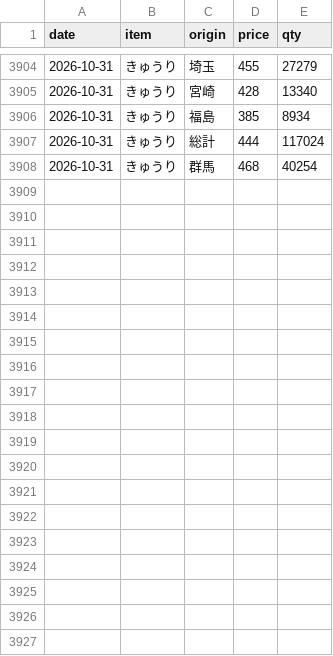
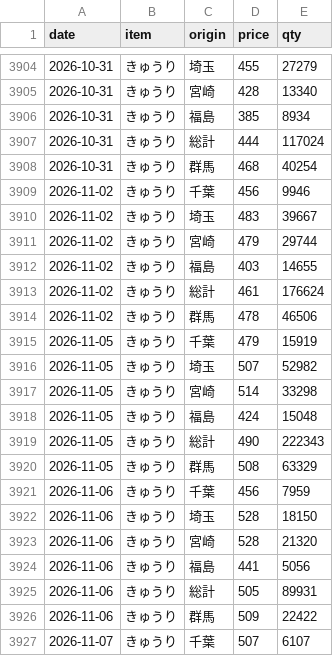
Before and after one commit to hsumiyoshi/lab, a CSV file: exp02_vegetable/data/veg_34100.csv, drawn as a sheet; only a part is shown, gaps mark what is left out; the diff covers the shown part only; the diff names each change by its address in the sheet, - before the commit and + after, or states it on an @@ line.

```diff
--- a/exp02_vegetable/data/veg_34100.csv
+++ b/exp02_vegetable/data/veg_34100.csv
+row 3909: 2026-11-02 | きゅうり | 千葉 | 456 | 9946
+row 3910: 2026-11-02 | きゅうり | 埼玉 | 483 | 39667
+row 3911: 2026-11-02 | きゅうり | 宮崎 | 479 | 29744
+row 3912: 2026-11-02 | きゅうり | 福島 | 403 | 14655
+row 3913: 2026-11-02 | きゅうり | 総計 | 461 | 176624
+row 3914: 2026-11-02 | きゅうり | 群馬 | 478 | 46506
+row 3915: 2026-11-05 | きゅうり | 千葉 | 479 | 15919
+row 3916: 2026-11-05 | きゅうり | 埼玉 | 507 | 52982
+row 3917: 2026-11-05 | きゅうり | 宮崎 | 514 | 33298
+row 3918: 2026-11-05 | きゅうり | 福島 | 424 | 15048
+row 3919: 2026-11-05 | きゅうり | 総計 | 490 | 222343
+row 3920: 2026-11-05 | きゅうり | 群馬 | 508 | 63329
+row 3921: 2026-11-06 | きゅうり | 千葉 | 456 | 7959
+row 3922: 2026-11-06 | きゅうり | 埼玉 | 528 | 18150
+row 3923: 2026-11-06 | きゅうり | 宮崎 | 528 | 21320
+row 3924: 2026-11-06 | きゅうり | 福島 | 441 | 5056
+row 3925: 2026-11-06 | きゅうり | 総計 | 505 | 89931
+row 3926: 2026-11-06 | きゅうり | 群馬 | 509 | 22422
+row 3927: 2026-11-07 | きゅうり | 千葉 | 507 | 6107
```
Also changed, not shown: 11 added rows elsewhere in this file, exp02_vegetable/data/veg_31700.csv, exp02_vegetable/data/veg_33400.csv, 5 other files.
